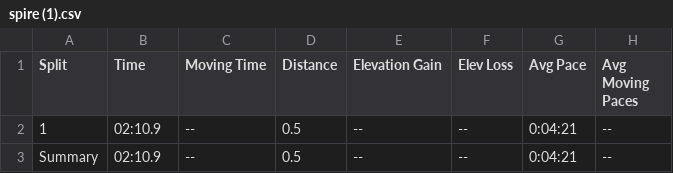
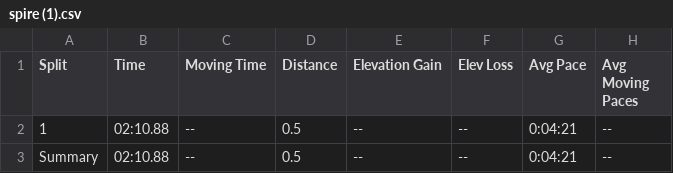
Before and after one commit to geerc/workouts, a CSV file: Track/800s/spire (1).csv, drawn as a sheet; only a part is shown; the diff names each change by its address in the sheet, - before the commit and + after, or states it on an @@ line.

```diff
--- a/Track/800s/spire (1).csv
+++ b/Track/800s/spire (1).csv
-B2:B3 (Time): 02:10.9
+B2:B3 (Time): 02:10.88
```
Also changed, not shown: Track/800s/gator 2017.csv, Track/800s/kenyon 2017.csv, 3 other files.
